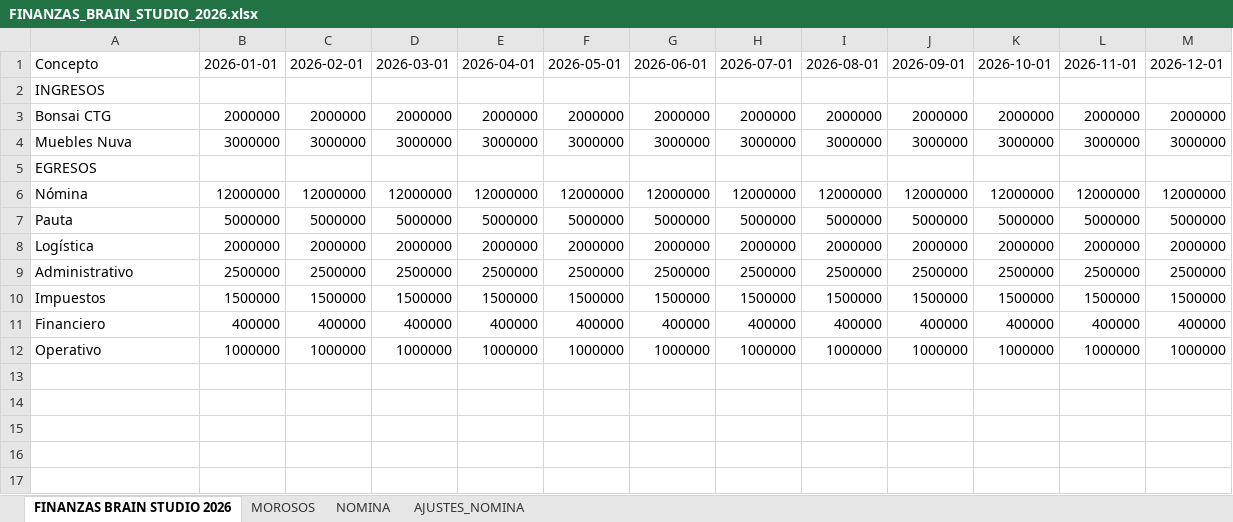
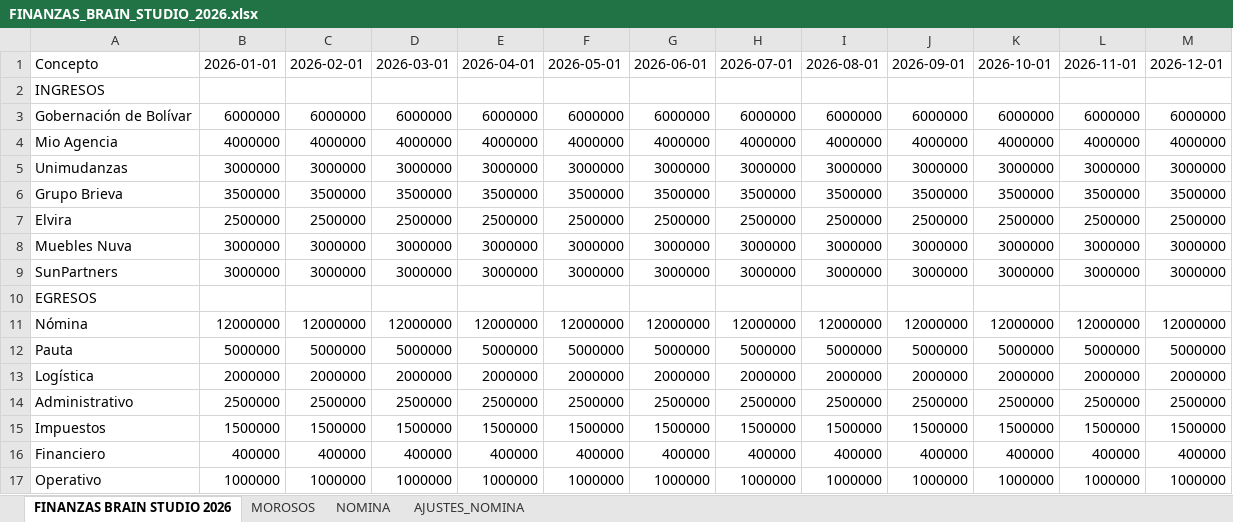
Before and after one commit to rchirinosabreu-cloud/intelligence, an Excel workbook: data/FINANZAS_BRAIN_STUDIO_2026.xlsx, sheet FINANZAS BRAIN STUDIO 2026, drawn as a sheet; values as stored, in another font and other column widths than the file's, no borders; removed rows and columns are numbered as before the commit, all else as after; the diff names each change by its address in the sheet, - before the commit and + after, or states it on an @@ line.

```diff
--- a/data/FINANZAS_BRAIN_STUDIO_2026.xlsx (sheet FINANZAS BRAIN STUDIO 2026)
+++ b/data/FINANZAS_BRAIN_STUDIO_2026.xlsx (sheet FINANZAS BRAIN STUDIO 2026)
-row 3: Bonsai CTG | 2000000 | 2000000 | 2000000 | 2000000 | 2000000 | 2000000 | 2000000 | 2000000 | 2000000 | 2000000 | 2000000 | 2000000
+row 3: Gobernación de Bolívar | 6000000 | 6000000 | 6000000 | 6000000 | 6000000 | 6000000 | 6000000 | 6000000 | 6000000 | 6000000 | 6000000 | 6000000
+row 4: Mio Agencia | 4000000 | 4000000 | 4000000 | 4000000 | 4000000 | 4000000 | 4000000 | 4000000 | 4000000 | 4000000 | 4000000 | 4000000
+row 5: Unimudanzas | 3000000 | 3000000 | 3000000 | 3000000 | 3000000 | 3000000 | 3000000 | 3000000 | 3000000 | 3000000 | 3000000 | 3000000
+row 6: Grupo Brieva | 3500000 | 3500000 | 3500000 | 3500000 | 3500000 | 3500000 | 3500000 | 3500000 | 3500000 | 3500000 | 3500000 | 3500000
+row 7: Elvira | 2500000 | 2500000 | 2500000 | 2500000 | 2500000 | 2500000 | 2500000 | 2500000 | 2500000 | 2500000 | 2500000 | 2500000
+row 9: SunPartners | 3000000 | 3000000 | 3000000 | 3000000 | 3000000 | 3000000 | 3000000 | 3000000 | 3000000 | 3000000 | 3000000 | 3000000
```
Also changed, not shown: sheet MOROSOS, sheet NOMINA, sheet AJUSTES_NOMINA, data/FINANZAS_BRAIN_STUDIO_2021_2025.xlsx, 3 other files.
